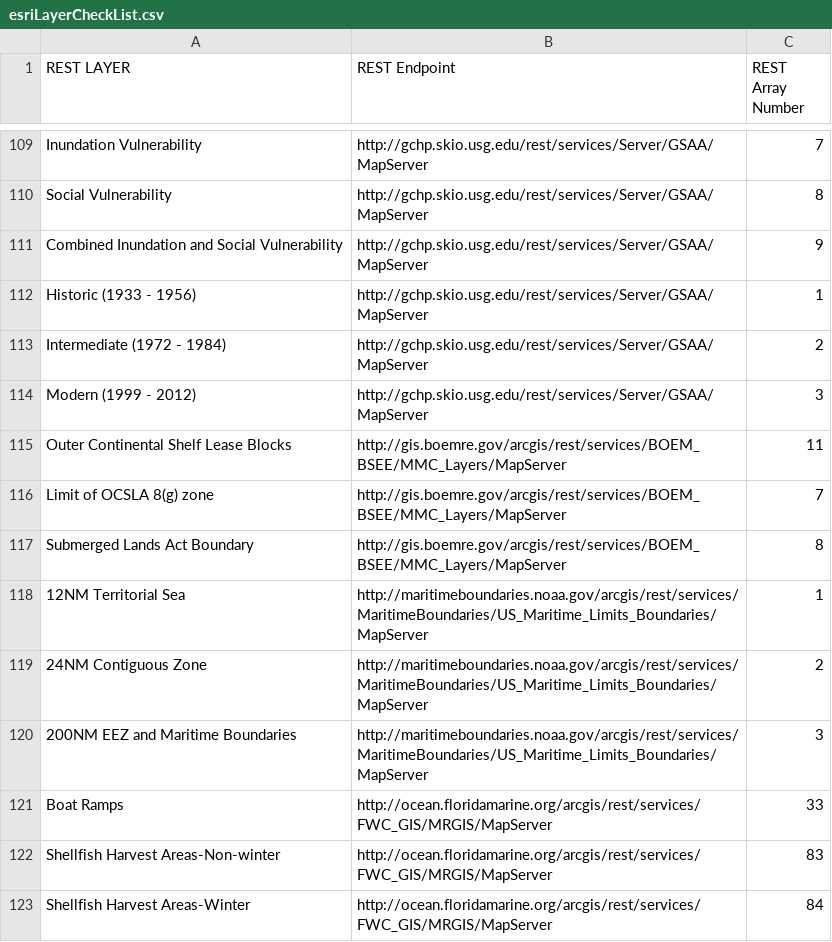
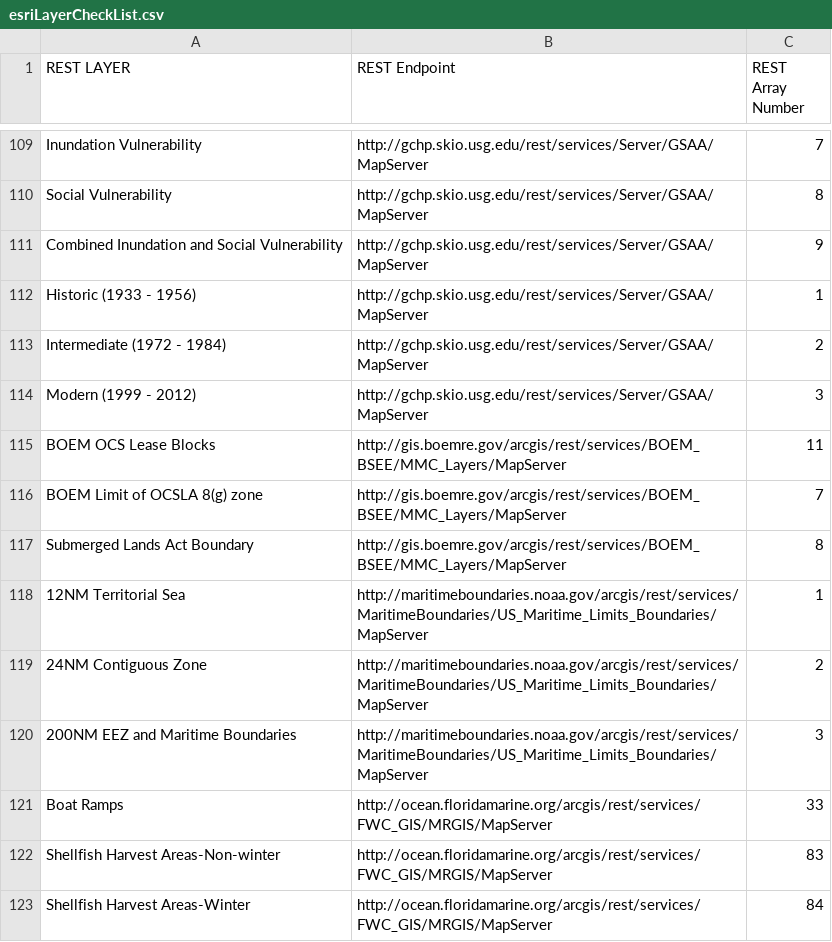
Before and after one commit to gsaaportal/marco-portal, a CSV file: marco/general/management/esriLayerCheckList.csv, drawn as a sheet; only a part is shown, gaps mark what is left out.

Commit message:
Updated Lease blocks and OCSLA 8g layer names.

```diff
--- a/marco/general/management/esriLayerCheckList.csv
+++ b/marco/general/management/esriLayerCheckList.csv
@@ -114,4 +114,4 @@ Intermediate (1972 - 1984),http://gchp.skio.usg.edu/rest/services/Server/GSAA/Ma
 Modern (1999 - 2012),http://gchp.skio.usg.edu/rest/services/Server/GSAA/MapServer,3
-Outer Continental Shelf Lease Blocks,http://gis.boemre.gov/arcgis/rest/services/BOEM_BSEE/MMC_Layers/MapServer,11
-Limit of OCSLA 8(g) zone,http://gis.boemre.gov/arcgis/rest/services/BOEM_BSEE/MMC_Layers/MapServer,7
+BOEM OCS Lease Blocks,http://gis.boemre.gov/arcgis/rest/services/BOEM_BSEE/MMC_Layers/MapServer,11
+BOEM Limit of OCSLA 8(g) zone,http://gis.boemre.gov/arcgis/rest/services/BOEM_BSEE/MMC_Layers/MapServer,7
 Submerged Lands Act Boundary,http://gis.boemre.gov/arcgis/rest/services/BOEM_BSEE/MMC_Layers/MapServer,8
```
